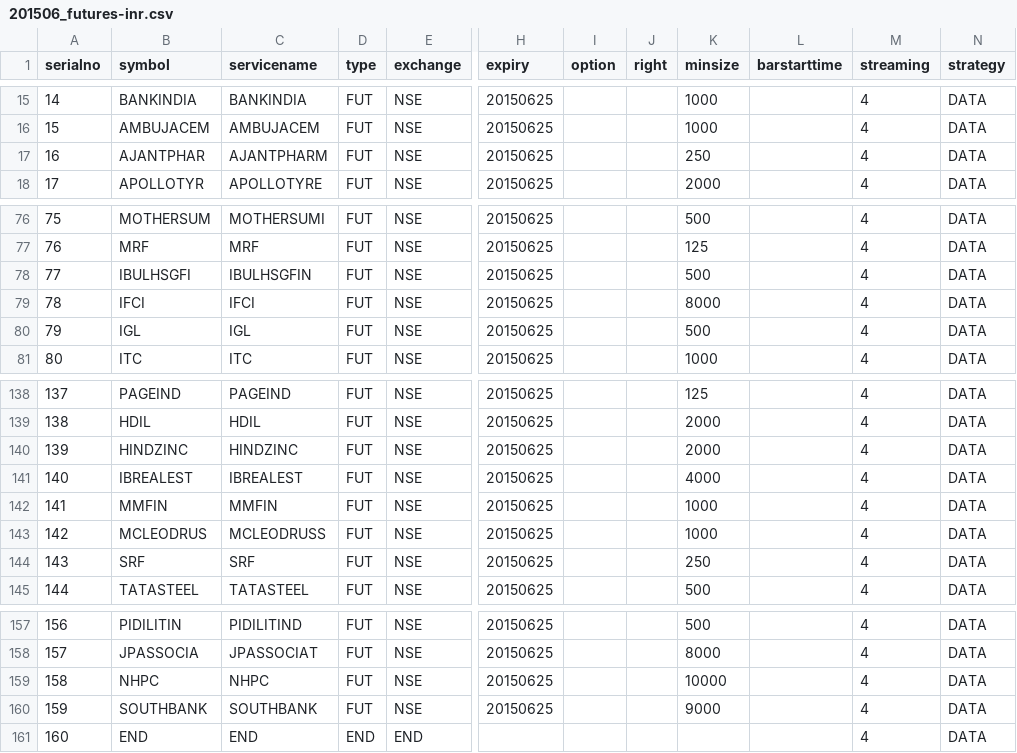
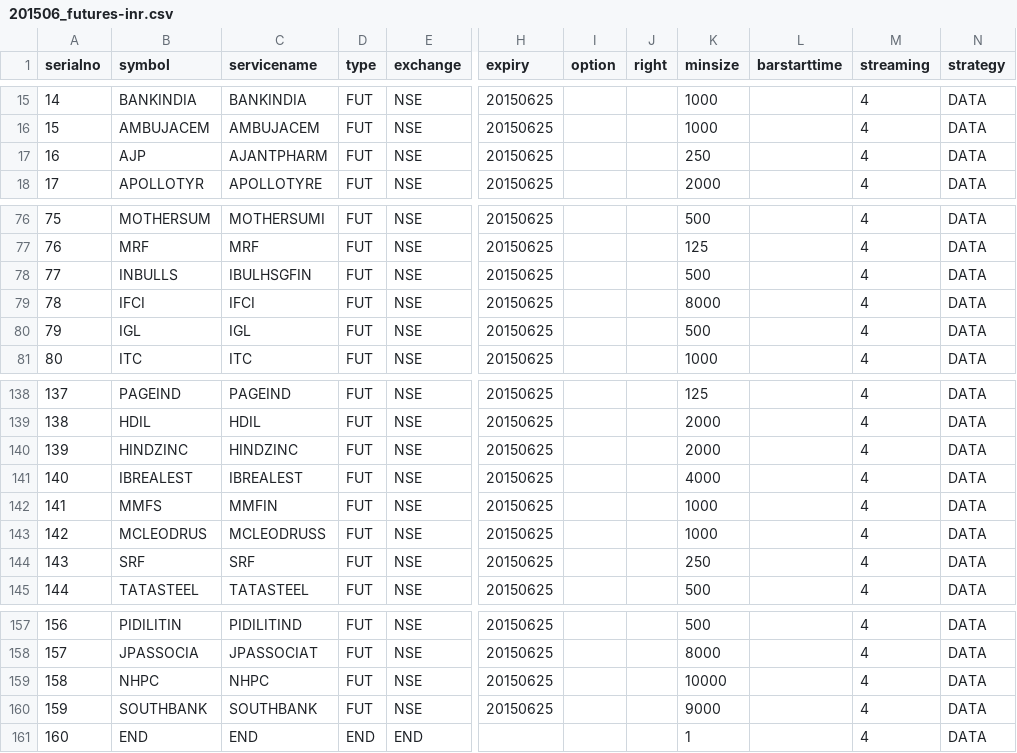
Before and after one commit to pankaj3009/strategies, a CSV file: 201506_futures-inr.csv, drawn as a sheet; only a part is shown, gaps mark what is left out; the diff names each change by its address in the sheet, - before the commit and + after, or states it on an @@ line.

```diff
--- a/201506_futures-inr.csv
+++ b/201506_futures-inr.csv
-B17 (symbol): AJANTPHAR
+B17 (symbol): AJP
-B78 (symbol): IBULHSGFI
+B78 (symbol): INBULLS
-B142 (symbol): MMFIN
+B142 (symbol): MMFS
-K161 (minsize): (empty)
+K161 (minsize): 1
```
Also changed, not shown: 28 other files.
